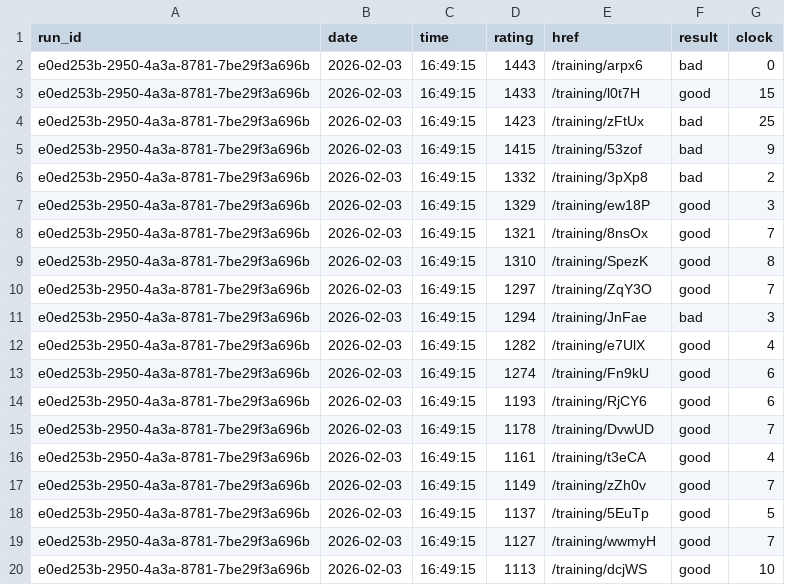
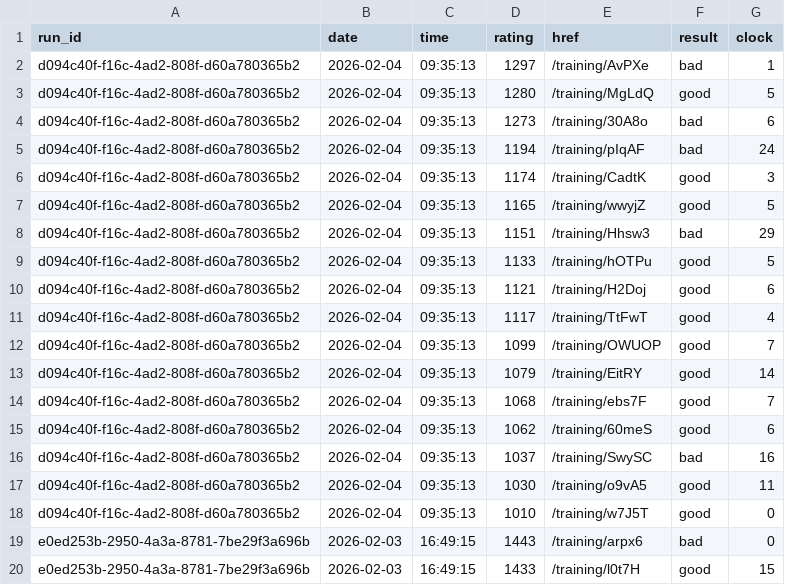
Before and after one commit to IsaacVerm/lichess-data, a CSV file: data/raw/puzzles_puzzle_storm.csv, drawn as a sheet; only a part is shown; the shorter side is filled out with more unchanged rows.

Commit message:
update puzzles_puzzle_storm.csv

```diff
--- a/data/raw/puzzles_puzzle_storm.csv
+++ b/data/raw/puzzles_puzzle_storm.csv
@@ -1,2 +1,19 @@
 run_id,date,time,rating,href,result,clock
+d094c40f-f16c-4ad2-808f-d60a780365b2,2026-02-04,09:35:13,1297,/training/AvPXe,bad,1
+d094c40f-f16c-4ad2-808f-d60a780365b2,2026-02-04,09:35:13,1280,/training/MgLdQ,good,5
+d094c40f-f16c-4ad2-808f-d60a780365b2,2026-02-04,09:35:13,1273,/training/30A8o,bad,6
+d094c40f-f16c-4ad2-808f-d60a780365b2,2026-02-04,09:35:13,1194,/training/pIqAF,bad,24
+d094c40f-f16c-4ad2-808f-d60a780365b2,2026-02-04,09:35:13,1174,/training/CadtK,good,3
+d094c40f-f16c-4ad2-808f-d60a780365b2,2026-02-04,09:35:13,1165,/training/wwyjZ,good,5
+d094c40f-f16c-4ad2-808f-d60a780365b2,2026-02-04,09:35:13,1151,/training/Hhsw3,bad,29
+d094c40f-f16c-4ad2-808f-d60a780365b2,2026-02-04,09:35:13,1133,/training/hOTPu,good,5
+d094c40f-f16c-4ad2-808f-d60a780365b2,2026-02-04,09:35:13,1121,/training/H2Doj,good,6
+d094c40f-f16c-4ad2-808f-d60a780365b2,2026-02-04,09:35:13,1117,/training/TtFwT,good,4
+d094c40f-f16c-4ad2-808f-d60a780365b2,2026-02-04,09:35:13,1099,/training/OWUOP,good,7
+d094c40f-f16c-4ad2-808f-d60a780365b2,2026-02-04,09:35:13,1079,/training/EitRY,good,14
+d094c40f-f16c-4ad2-808f-d60a780365b2,2026-02-04,09:35:13,1068,/training/ebs7F,good,7
+d094c40f-f16c-4ad2-808f-d60a780365b2,2026-02-04,09:35:13,1062,/training/60meS,good,6
+d094c40f-f16c-4ad2-808f-d60a780365b2,2026-02-04,09:35:13,1037,/training/SwySC,bad,16
+d094c40f-f16c-4ad2-808f-d60a780365b2,2026-02-04,09:35:13,1030,/training/o9vA5,good,11
+d094c40f-f16c-4ad2-808f-d60a780365b2,2026-02-04,09:35:13,1010,/training/w7J5T,good,0
 e0ed253b-2950-4a3a-8781-7be29f3a696b,2026-02-03,16:49:15,1443,/training/arpx6,bad,0
```
